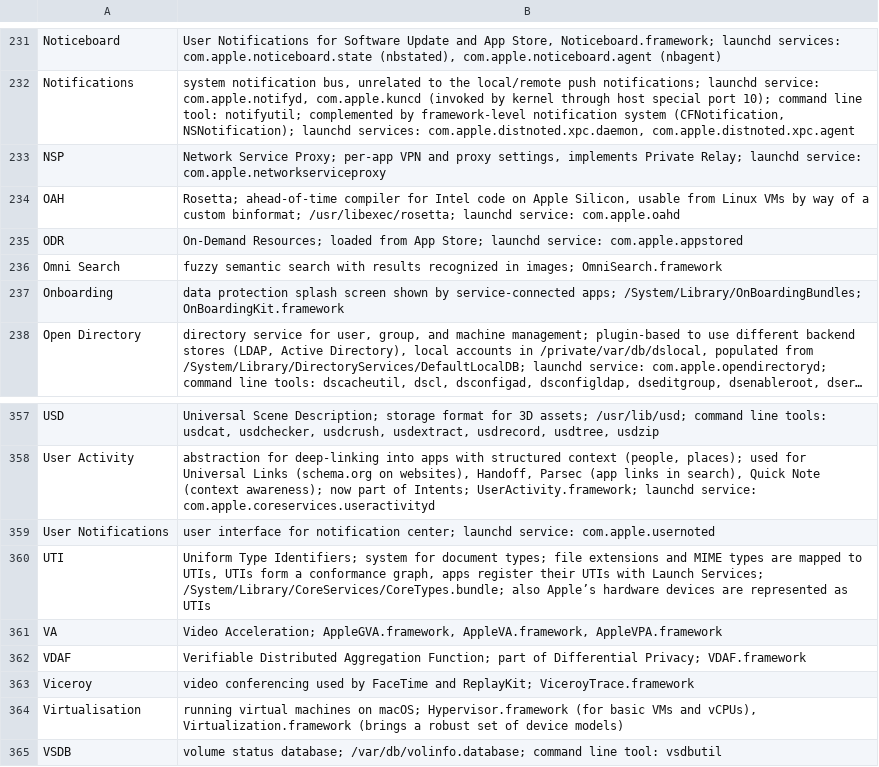
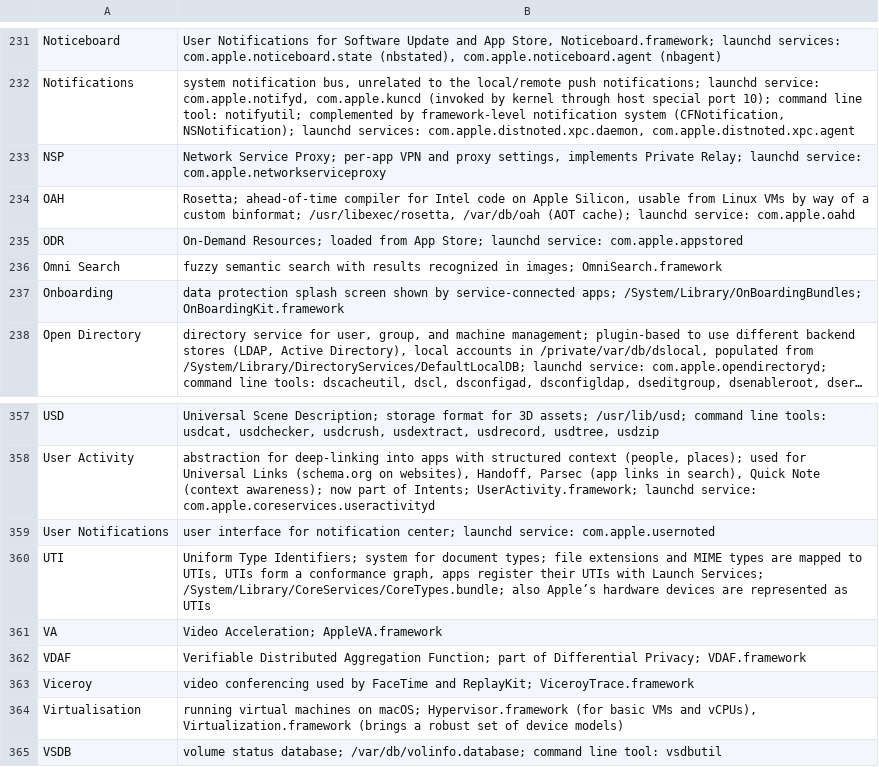
Before and after one commit to mroi/apple-internals, a TSV file: internals.tsv, drawn as a sheet; only a part is shown, gaps mark what is left out; long unchanged cells end in ….

```diff
--- a/internals.tsv
+++ b/internals.tsv
@@ -233,3 +233,3 @@ Notifications	system notification bus, unrelated to the local/remote push notifi
 NSP	Network Service Proxy; per-app VPN and proxy settings, implements Private Relay; launchd service: com.apple.networkserviceproxy
-OAH	Rosetta; ahead-of-time compiler for Intel code on Apple Silicon, usable from Linux VMs by way of a custom binformat; /usr/libexec/rosetta; launchd service: com.apple.oahd
+OAH	Rosetta; ahead-of-time compiler for Intel code on Apple Silicon, usable from Linux VMs by way of a custom binformat; /usr/libexec/rosetta, /var/db/oah (AOT cache); launchd service: com.apple.oahd
 ODR	On-Demand Resources; loaded from App Store; launchd service: com.apple.appstored
@@ -360,3 +360,3 @@ User Notifications	user interface for notification center; launchd service: com.
 UTI	Uniform Type Identifiers; system for document types; file extensions and MIME types are mapped to UTIs, UTIs form a conformance graph, apps register their UTIs with Launch Services; /System/Library/CoreServices/CoreTypes.bundle; also Apple’s hardware devices are represented as UTIs
-VA	Video Acceleration; AppleGVA.framework, AppleVA.framework, AppleVPA.framework
+VA	Video Acceleration; AppleVA.framework
 VDAF	Verifiable Distributed Aggregation Function; part of Differential Privacy; VDAF.framework
```
Also changed, not shown: 2 other files.
